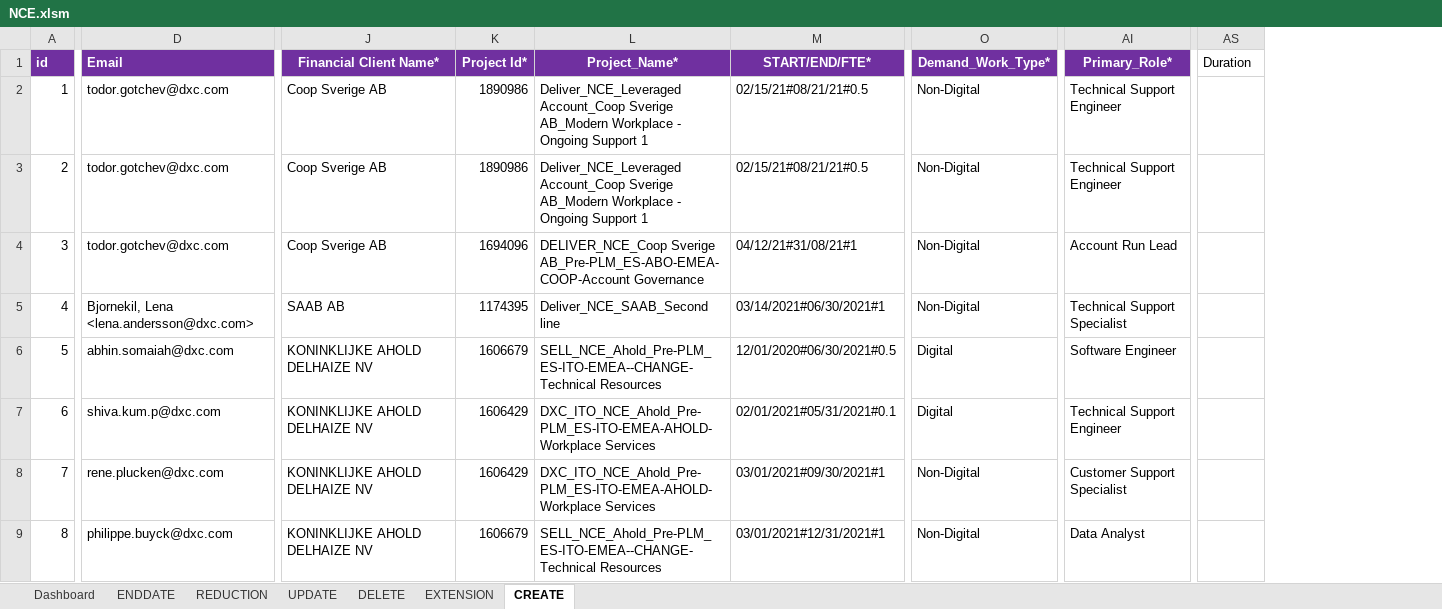
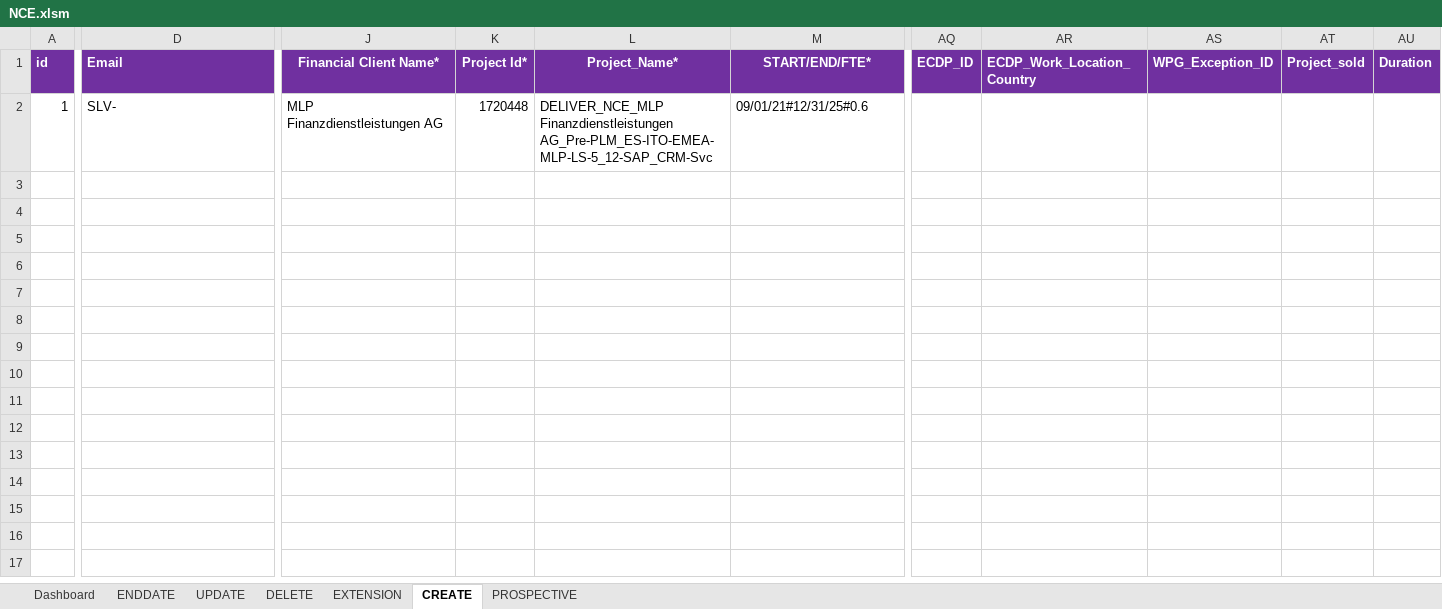
Before and after one commit to urico21/NCE_automaiton_tool_v2, an Excel workbook: NCE/NCE.xlsm, sheet CREATE, drawn as a sheet; only a part is shown, gaps mark what is left out; values as stored, in another font and other column widths than the file's, no borders; removed rows and columns are numbered as before the commit, all else as after; rows hold the shown columns only; the diff covers the shown part only; the diff names each change by its address in the sheet, - before the commit and + after, or states it on an @@ line.

Commit message:
Update for Excel File and Addition of Prospective Process

```diff
--- a/NCE/NCE.xlsm (sheet CREATE)
+++ b/NCE/NCE.xlsm (sheet CREATE)
@@ sheet tab hidden: REDUCTION @@
+sheet tab: PROSPECTIVE
-column O (Demand_Work_Type*), row 2: Non-Digital
-column AI (Primary_Role*), row 2: Technical Support Engineer
+column AQ (ECDP_ID), empty
+column AR (ECDP_Work_Location_Country), empty
+column AS (WPG_Exception_ID), empty
+column AT (Project_sold), empty
@@ AU1 fill: none → #7030A0, bold: off → on, text colour: black → #FFFFFF @@
-D2 (Email): todor.gotchev@dxc.com
+D2 (Email): SLV-
-J2 (Financial Client Name*): Coop Sverige AB
+J2 (Financial Client Name*): MLP Finanzdienstleistungen AG
-K2 (Project Id*): 1890986
+K2 (Project Id*): 1720448
-L2 (Project_Name*): Deliver_NCE_Leveraged Account_Coop Sverige AB_Modern Workplace - Ongoing Support 1
+L2 (Project_Name*): DELIVER_NCE_MLP Finanzdienstleistungen AG_Pre-PLM_ES-ITO-EMEA-MLP-LS-5_12-SAP_CRM-Svc
-M2 (START/END/FTE*): 02/15/21#08/21/21#0.5
+M2 (START/END/FTE*): 09/01/21#12/31/25#0.6
-row 3: 2 | todor.gotchev@dxc.com | Coop Sverige AB | 1890986 | Deliver_NCE_Leveraged Account_Coop Sverige AB_Modern Workplace - Ongoing Support 1 | 02/15/21#08/21/21#0.5 | Non-Digital | Technical Support Engineer
-row 4: 3 | todor.gotchev@dxc.com | Coop Sverige AB | 1694096 | DELIVER_NCE_Coop Sverige AB_Pre-PLM_ES-ABO-EMEA-COOP-Account Governance | 04/12/21#31/08/21#1 | Non-Digital | Account Run Lead
-row 5: 4 | Bjornekil, Lena <lena.andersson@dxc.com> | SAAB AB | 1174395 | Deliver_NCE_SAAB_Second line | 03/14/2021#06/30/2021#1 | Non-Digital | Technical Support Specialist
-row 6: 5 | abhin.somaiah@dxc.com | KONINKLIJKE AHOLD DELHAIZE NV | 1606679 | SELL_NCE_Ahold_Pre-PLM_ES-ITO-EMEA--CHANGE-Technical Resources | 12/01/2020#06/30/2021#0.5 | Digital | Software Engineer
-row 7: 6 | shiva.kum.p@dxc.com | KONINKLIJKE AHOLD DELHAIZE NV | 1606429 | DXC_ITO_NCE_Ahold_Pre-PLM_ES-ITO-EMEA-AHOLD-Workplace Services | 02/01/2021#05/31/2021#0.1 | Digital | Technical Support Engineer
-row 8: 7 | rene.plucken@dxc.com | KONINKLIJKE AHOLD DELHAIZE NV | 1606429 | DXC_ITO_NCE_Ahold_Pre-PLM_ES-ITO-EMEA-AHOLD-Workplace Services | 03/01/2021#09/30/2021#1 | Non-Digital | Customer Support Specialist
-row 9: 8 | philippe.buyck@dxc.com | KONINKLIJKE AHOLD DELHAIZE NV | 1606679 | SELL_NCE_Ahold_Pre-PLM_ES-ITO-EMEA--CHANGE-Technical Resources | 03/01/2021#12/31/2021#1 | Non-Digital | Data Analyst
```
Also changed, not shown: 8 removed rows and 25 edited cells elsewhere in this sheet, sheet EXTENSION, sheet DELETE, sheet UPDATE, sheet ENDDATE, charts or pictures, 10 other files.
